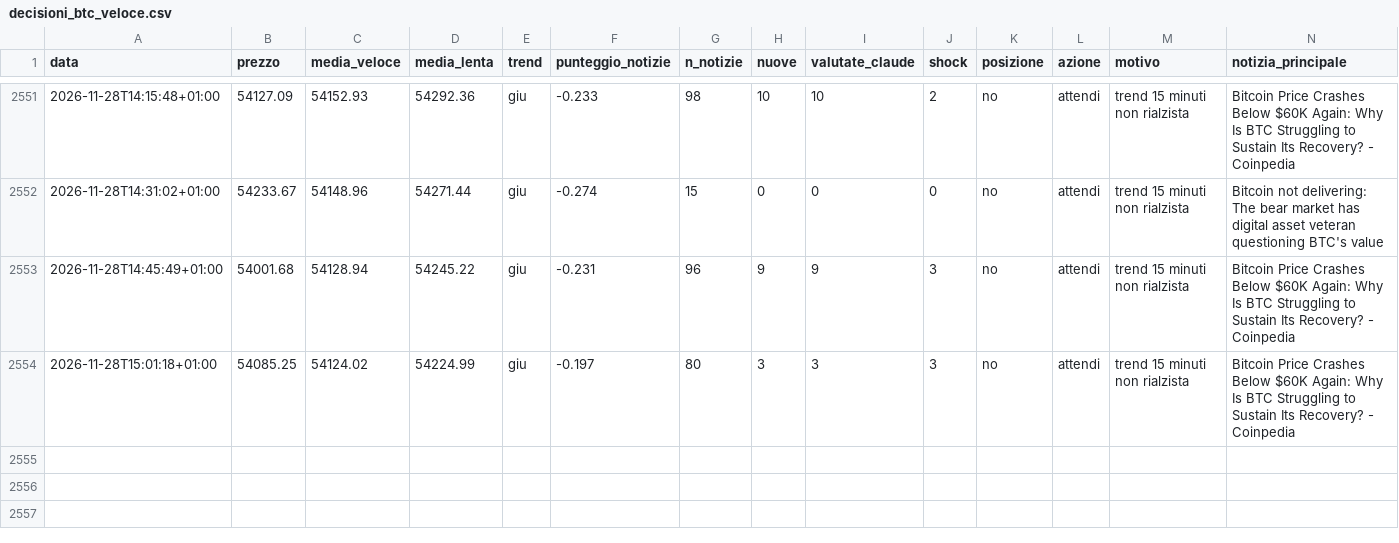
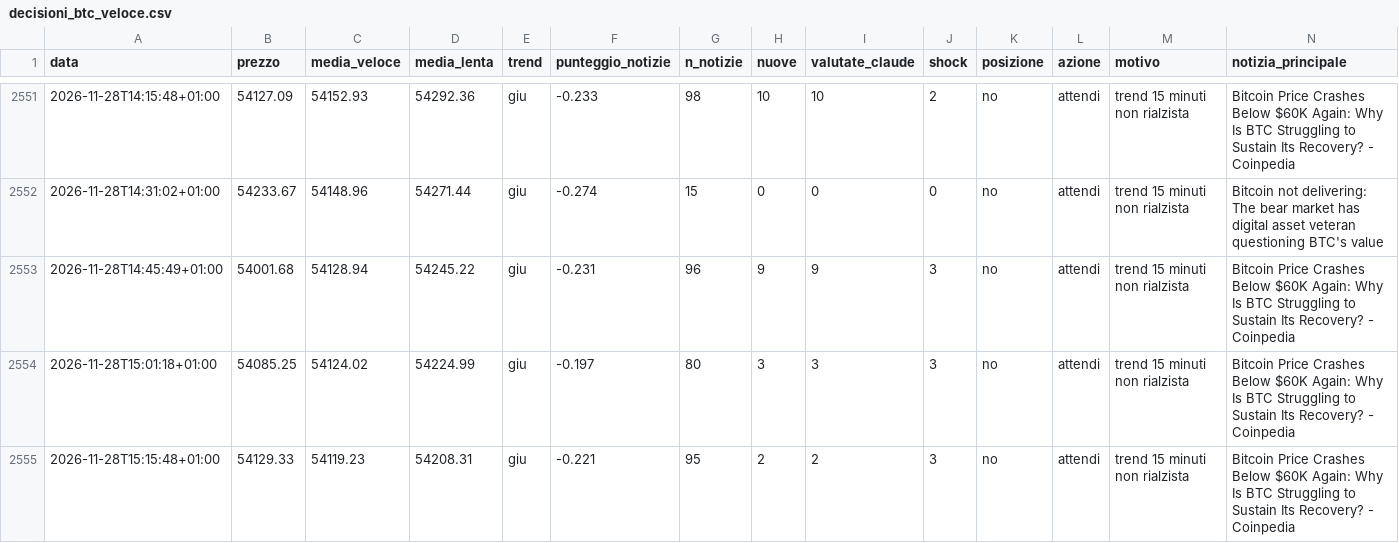
Before and after one commit to Van3d-max/sol-sentinel-, a CSV file: decisioni_btc_veloce.csv, drawn as a sheet; only a part is shown, gaps mark what is left out; rows hold the shown columns only; the diff names each change by its address in the sheet, - before the commit and + after, or states it on an @@ line.

```diff
--- a/decisioni_btc_veloce.csv
+++ b/decisioni_btc_veloce.csv
+row 2555: 2026-11-28T15:15:48+01:00 | 54129.33 | 54119.23 | 54208.31 | giu | -0.221 | 95 | 2 | 2 | 3 | no | attendi | trend 15 minuti non rialzista | Bitcoin Price Crashes Below $60K Again: Why Is BTC Struggling to Sustain Its Recovery? - Coinpedia
```
Also changed, not shown: decisioni_eth_veloce.csv, decisioni_shib_veloce.csv, 10 other files.
